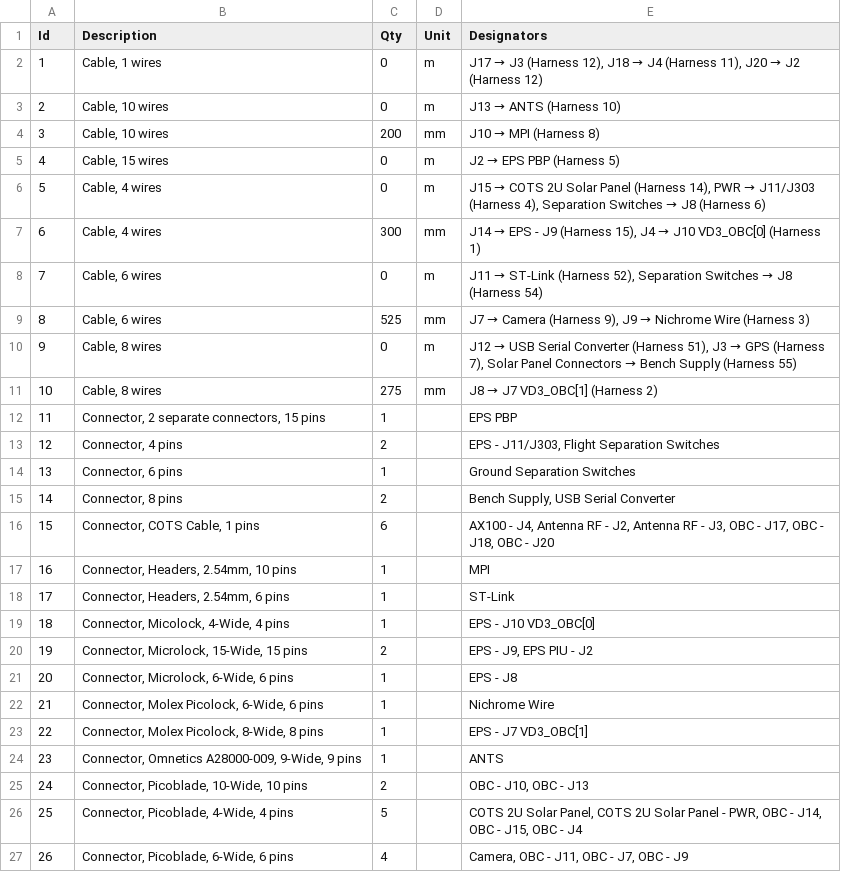
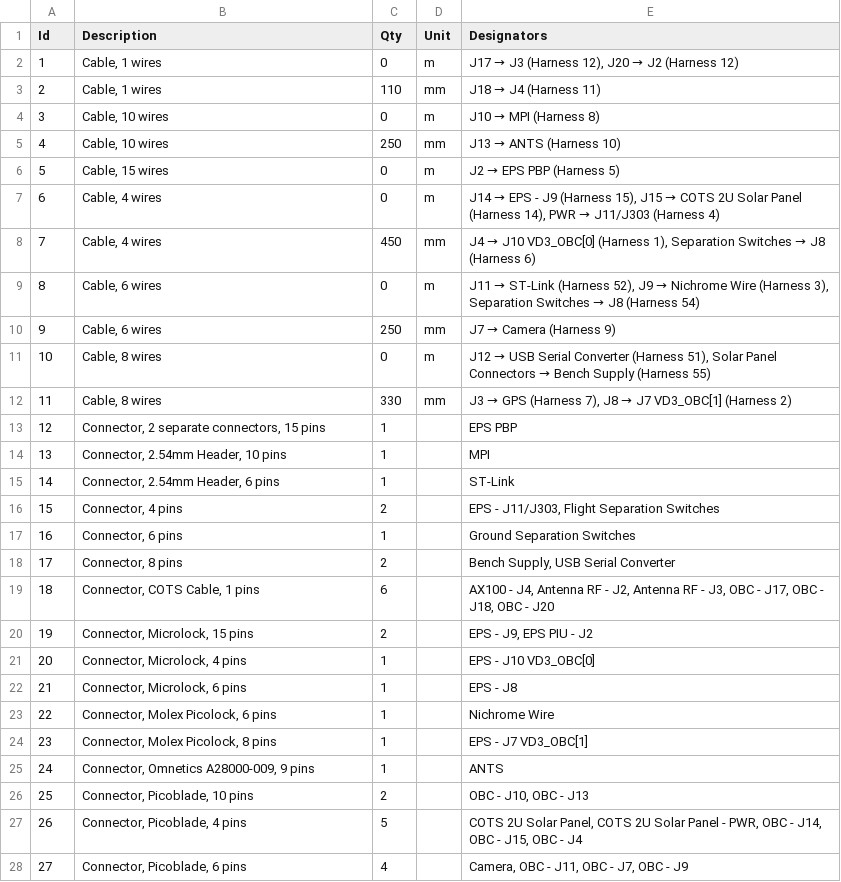
Before and after one commit to CalgaryToSpace/CTS-SAT-1-Cable-Harnesses, a TSV file: connectors.bom.tsv, drawn as a sheet; only a part is shown; removed rows and columns are numbered as before the commit, all else as after; the diff covers the shown part only; the diff names each change by its address in the sheet, - before the commit and + after, or states it on an @@ line.

Commit message:
update cable lengths (still in progress)

```diff
--- a/connectors.bom.tsv
+++ b/connectors.bom.tsv
@@ E2 (Designators): …(Harness 12), J18 → J4 (Harness 11), J20 →… → …(Harness 12), J20 →… @@
+row 3: 2 | Cable, 1 wires | 110 | mm | J18 → J4 (Harness 11)
@@ column A (Id) renumbered from row 4 down @@
@@ E4 (Designators): J13 → ANTS (Harness 10) → J10 → MPI (Harness 8) @@
-C5 (Qty): 200
+C5 (Qty): 250
@@ E5 (Designators): J10 → MPI (Harness 8) → J13 → ANTS (Harness 10) @@
@@ E7 (Designators): J15 → COTS 2U Solar Panel (Harness 14), PWR → J11/J303 (Harness 4), Separation Switches → J8 (Harness 6) → J14 → EPS - J9 (Harness 15), J15 → COTS 2U Solar Panel (Harness 14), PWR → J11/J303 (Harness 4) @@
-C8 (Qty): 300
+C8 (Qty): 450
@@ E8 (Designators): J14 → EPS - J9 (Harness 15), J4 → J10 VD3_OBC[0] (Harness 1) → J4 → J10 VD3_OBC[0] (Harness 1), Separation Switches → J8 (Harness 6) @@
@@ E9 (Designators): …(Harness 52), Separation Switches… → …(Harness 52), J9 → Nichrome Wire (Harness 3), Separation Switches… @@
-C10 (Qty): 525
+C10 (Qty): 250
@@ E10 (Designators): J7 → Camera (Harness 9), J9 → Nichrome Wire (Harness 3) → J7 → Camera (Harness 9) @@
@@ E11 (Designators): …(Harness 51), J3 → GPS (Harness 7), Solar Panel… → …(Harness 51), Solar Panel… @@
-C12 (Qty): 275
+C12 (Qty): 330
@@ E12 (Designators): J8 → J7 VD3_OBC[1] (Harness 2) → J3 → GPS (Harness 7), J8 → J7 VD3_OBC[1] (Harness 2) @@
+row 14: 13 | Connector, 2.54mm Header, 10 pins | 1 |  | MPI
+row 15: 14 | Connector, 2.54mm Header, 6 pins | 1 |  | ST-Link
-row 17: 16 | Connector, Headers, 2.54mm, 10 pins | 1 |  | MPI
-row 18: 17 | Connector, Headers, 2.54mm, 6 pins | 1 |  | ST-Link
-row 19: 18 | Connector, Micolock, 4-Wide, 4 pins | 1 |  | EPS - J10 VD3_OBC[0]
-B20 (Description): Connector, Microlock, 15-Wide, 15 pins
+B20 (Description): Connector, Microlock, 15 pins
+row 21: 20 | Connector, Microlock, 4 pins | 1 |  | EPS - J10 VD3_OBC[0]
-B22 (Description): Connector, Microlock, 6-Wide, 6 pins
+B22 (Description): Connector, Microlock, 6 pins
-B23 (Description): Connector, Molex Picolock, 6-Wide, 6 pins
+B23 (Description): Connector, Molex Picolock, 6 pins
-B24 (Description): Connector, Molex Picolock, 8-Wide, 8 pins
+B24 (Description): Connector, Molex Picolock, 8 pins
-B25 (Description): Connector, Omnetics A28000-009, 9-Wide, 9 pins
+B25 (Description): Connector, Omnetics A28000-009, 9 pins
-B26 (Description): Connector, Picoblade, 10-Wide, 10 pins
+B26 (Description): Connector, Picoblade, 10 pins
-B27 (Description): Connector, Picoblade, 4-Wide, 4 pins
+B27 (Description): Connector, Picoblade, 4 pins
-B28 (Description): Connector, Picoblade, 6-Wide, 6 pins
+B28 (Description): Connector, Picoblade, 6 pins
```
Also changed, not shown: 1 edited cell elsewhere in this file, 4 other files.
